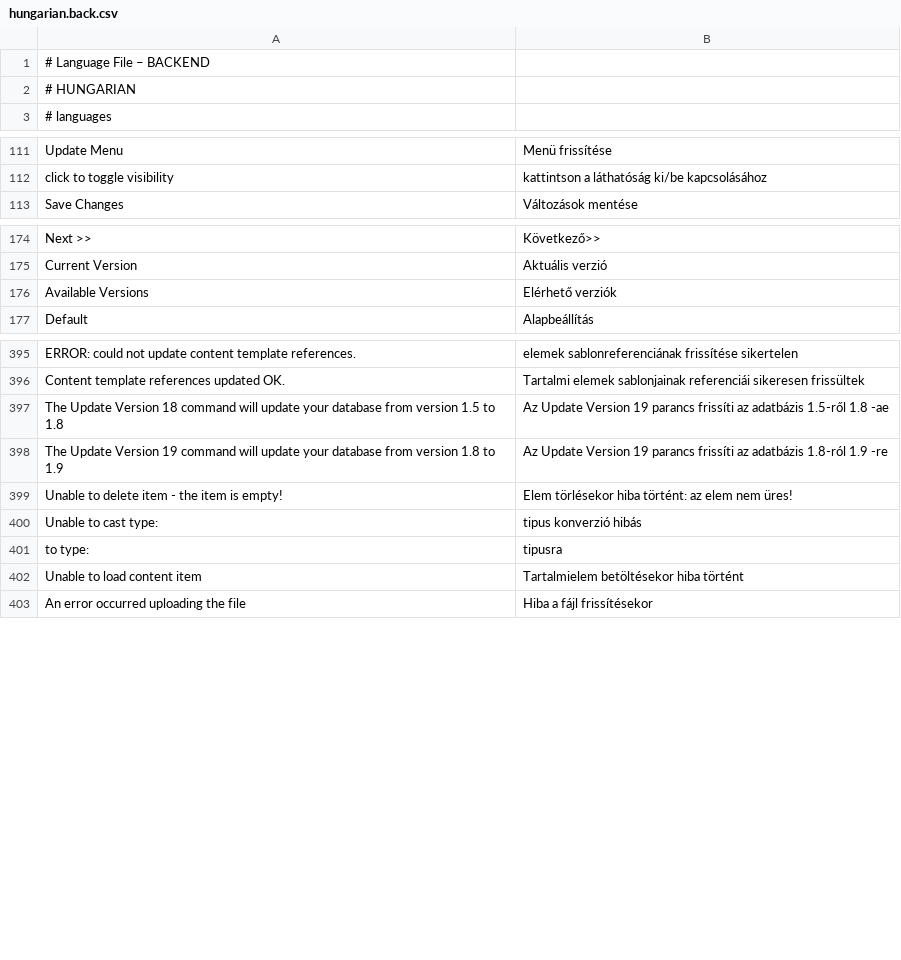
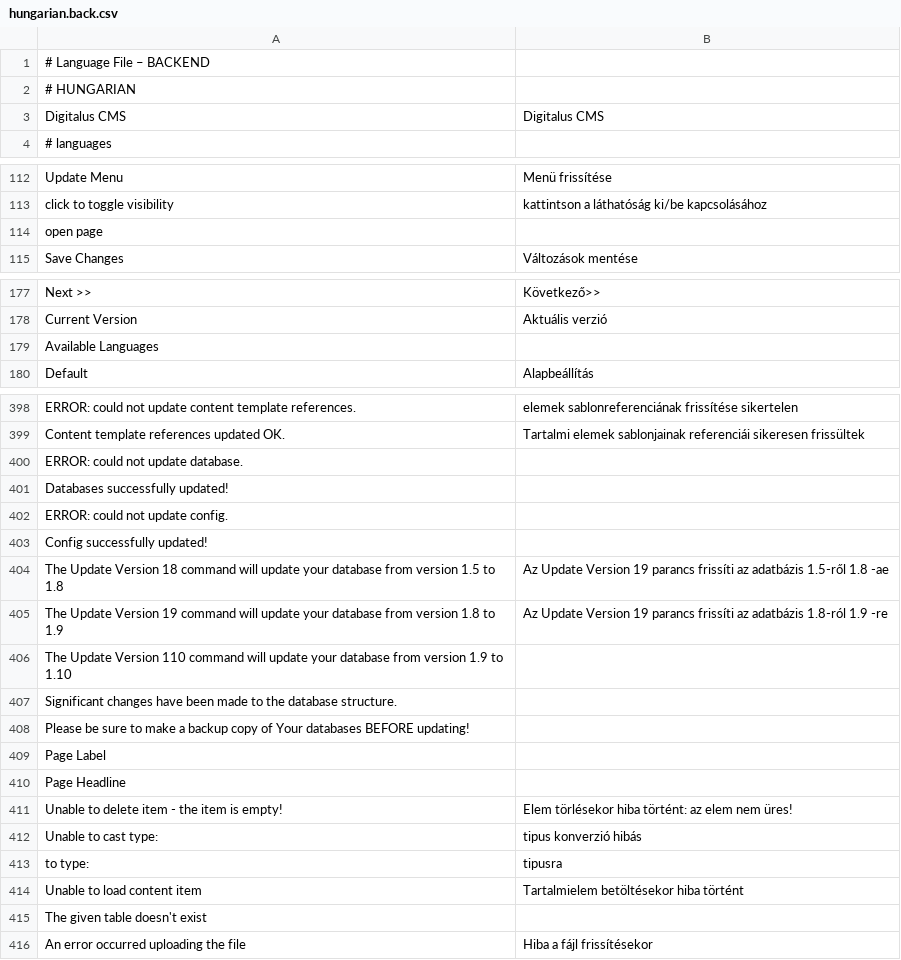
Before and after one commit to googlecode-mirror/digitalus-cms, a CSV file: application/admin/data/languages/back/hungarian.back.csv, drawn as a sheet; only a part is shown, gaps mark what is left out; the diff covers the shown part only.

```diff
--- a/application/admin/data/languages/back/hungarian.back.csv
+++ b/application/admin/data/languages/back/hungarian.back.csv
@@ -2,2 +2,3 @@
 # HUNGARIAN
+"Digitalus CMS";"Digitalus CMS"
 # languages
@@ -112,2 +113,3 @@
 "click to toggle visibility";"kattintson a láthatóság ki/be kapcsolásához"
+"open page";
 "Save Changes";"Változások mentése"
@@ -175,3 +178,3 @@
 "Current Version";"Aktuális verzió"
-"Available Versions";"Elérhető verziók"
+"Available Languages";
 "Default";"Alapbeállítás"
@@ -396,4 +399,13 @@
 "Content template references updated OK.";"Tartalmi elemek sablonjainak referenciái sikeresen frissültek"
+"ERROR: could not update database.";
+"Databases successfully updated!";
+"ERROR: could not update config.";
+"Config successfully updated!";
 "The Update Version 18 command will update your database from version 1.5 to 1.8";"Az Update Version 19 parancs frissíti az adatbázis 1.5-ről 1.8 -ae"
 "The Update Version 19 command will update your database from version 1.8 to 1.9";"Az Update Version 19 parancs frissíti az adatbázis 1.8-ról 1.9 -re"
+"The Update Version 110 command will update your database from version 1.9 to 1.10";
+"Significant changes have been made to the database structure.";
+"Please be sure to make a backup copy of Your databases BEFORE updating!";
+"Page Label";
+"Page Headline";
 "Unable to delete item - the item is empty!";"Elem törlésekor hiba történt: az elem nem üres!"
@@ -402,2 +414,3 @@
 "Unable to load content item";"Tartalmielem betöltésekor hiba történt"
+"The given table doesn't exist";
 "An error occurred uploading the file";"Hiba a fájl frissítésekor"
```
Also changed, not shown: 1 added row elsewhere in this file, application/admin/data/languages/back/french.back.csv, application/admin/data/languages/back/german.back.csv, 6 other files.
